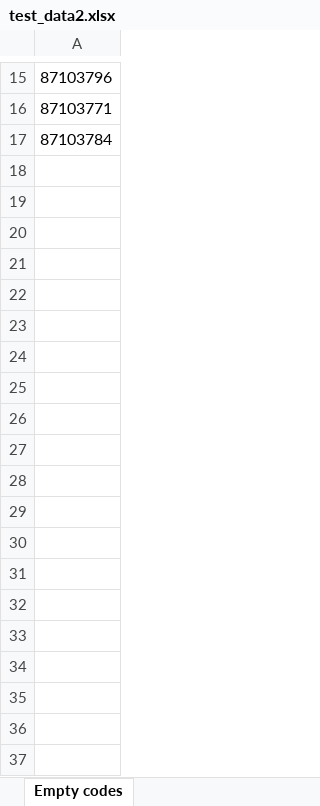
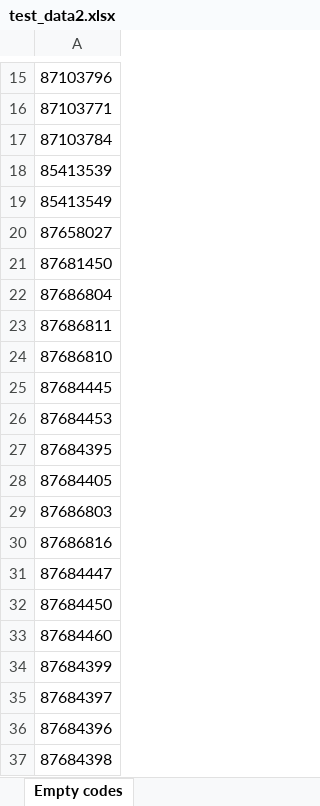
Before and after one commit to NicholasChristopherBlake/scripts, an Excel workbook: excel-barcode-url-fetcher/leroy_data/test_data2.xlsx, sheet Empty codes, drawn as a sheet; only a part is shown, gaps mark what is left out; values as stored, in another font and other column widths than the file's, no borders; the diff covers the shown part only; the diff names each change by its address in the sheet, - before the commit and + after, or states it on an @@ line.

Commit message:
Add getLeroyChar script for getting Characteristics instead of Description

```diff
--- a/excel-barcode-url-fetcher/leroy_data/test_data2.xlsx (sheet Empty codes)
+++ b/excel-barcode-url-fetcher/leroy_data/test_data2.xlsx (sheet Empty codes)
+row 18: 85413539
+row 19: 85413549
+row 20: 87658027
+row 21: 87681450
+row 22: 87686804
+row 23: 87686811
+row 24: 87686810
+row 25: 87684445
+row 26: 87684453
+row 27: 87684395
+row 28: 87684405
+row 29: 87686803
+row 30: 87686816
+row 31: 87684447
+row 32: 87684450
+row 33: 87684460
+row 34: 87684399
+row 35: 87684397
+row 36: 87684396
+row 37: 87684398
```
Also changed, not shown: 657 added rows elsewhere in this sheet, 7 other files.
